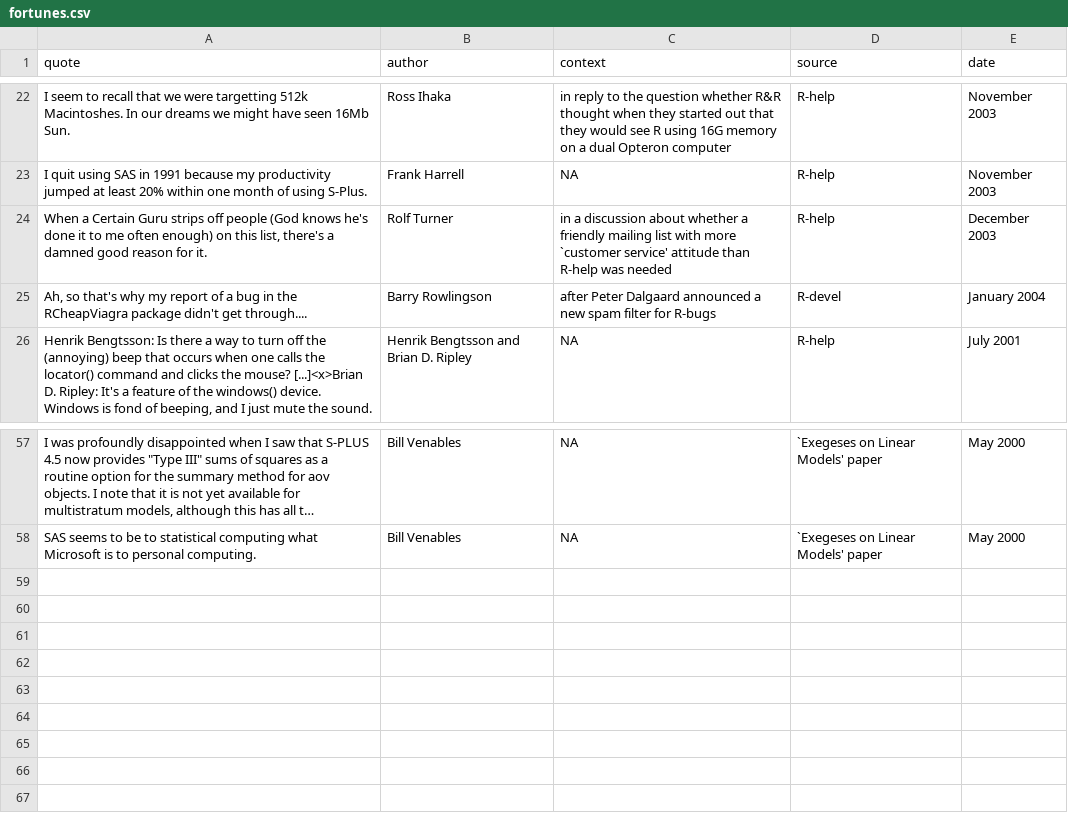
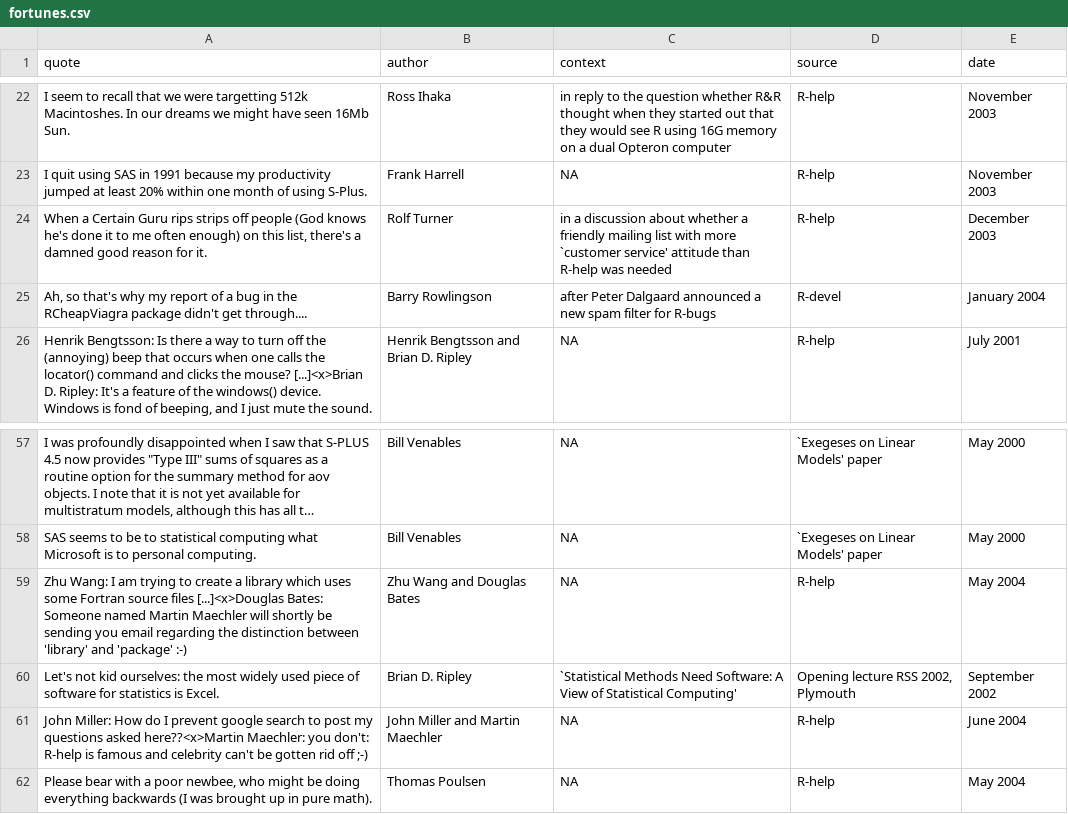
Before and after one commit to tcgriffith/cosx, a CSV file: inst/fortunes/fortunes.csv, drawn as a sheet; only a part is shown, gaps mark what is left out; long unchanged cells end in …; the diff names each change by its address in the sheet, - before the commit and + after, or states it on an @@ line.

```diff
--- a/inst/fortunes/fortunes.csv
+++ b/inst/fortunes/fortunes.csv
-A24 (quote): …Certain Guru strips off…
+A24 (quote): …Certain Guru rips strips off…
+row 59: Zhu Wang: I am trying to create a library which uses some Fortran source files [...]<x>Douglas Bates: Someone named Martin Maechler will shortly be sending you email regarding the distinction between 'library' and 'package' :-) | Zhu Wang and Douglas Bates | NA | R-help | May 2004
+row 60: Let's not kid ourselves: the most widely used piece of software for statistics is Excel. | Brian D. Ripley | `Statistical Methods Need Software: A View of Statistical Computing' | Opening lecture RSS 2002, Plymouth | September 2002
+row 61: John Miller: How do I prevent google search to post my questions asked here??<x>Martin Maechler: you don't: R-help is famous and celebrity can't be gotten rid off ;-) | John Miller and Martin Maechler | NA | R-help | June 2004
+row 62: Please bear with a poor newbee, who might be doing everything backwards (I was brought up in pure math). | Thomas Poulsen | NA | R-help | May 2004
```
Also changed, not shown: 2 other files.
